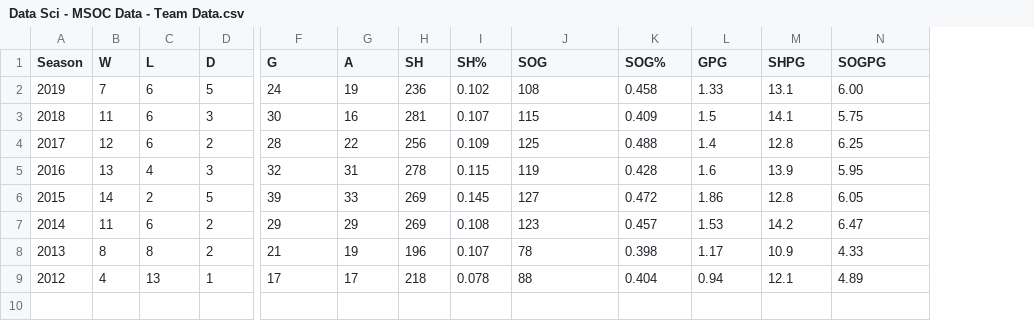
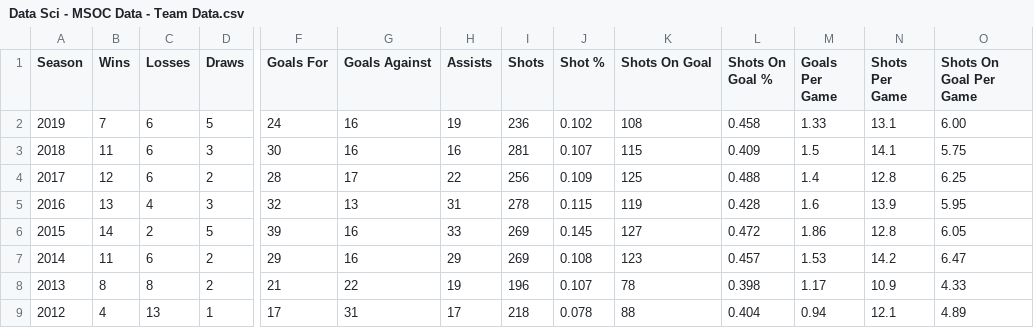
Before and after one commit to nolan-meyer/final_project, a CSV file: Data Sci - MSOC Data - Team Data.csv, drawn as a sheet; only a part is shown, gaps mark what is left out; addresses are those after the commit; the diff covers the shown part only; the diff names each change by its address in the sheet, - before the commit and + after, or states it on an @@ line.

Commit message:
New Data Sets

```diff
--- a/Data Sci - MSOC Data - Team Data.csv
+++ b/Data Sci - MSOC Data - Team Data.csv
+column G (Goals Against), rows 2-9: 16 | 16 | 17 | 13 | 16 | 16 | 22 | 31
-B1: W
+B1: Wins
-C1: L
+C1: Losses
-D1: D
+D1: Draws
-F1: G
+F1: Goals For
-H1: A
+H1: Assists
-I1: SH
+I1: Shots
-J1: SH%
+J1: Shot %
-K1: SOG
+K1: Shots On Goal
-L1: SOG%
+L1: Shots On Goal %
-M1: GPG
+M1: Goals Per Game
-N1: SHPG
+N1: Shots Per Game
-O1: SOGPG
+O1: Shots On Goal Per Game
```
Also changed, not shown: 7 edited cells elsewhere in this file, Data Sci - MSOC Data - Player Data.csv.
